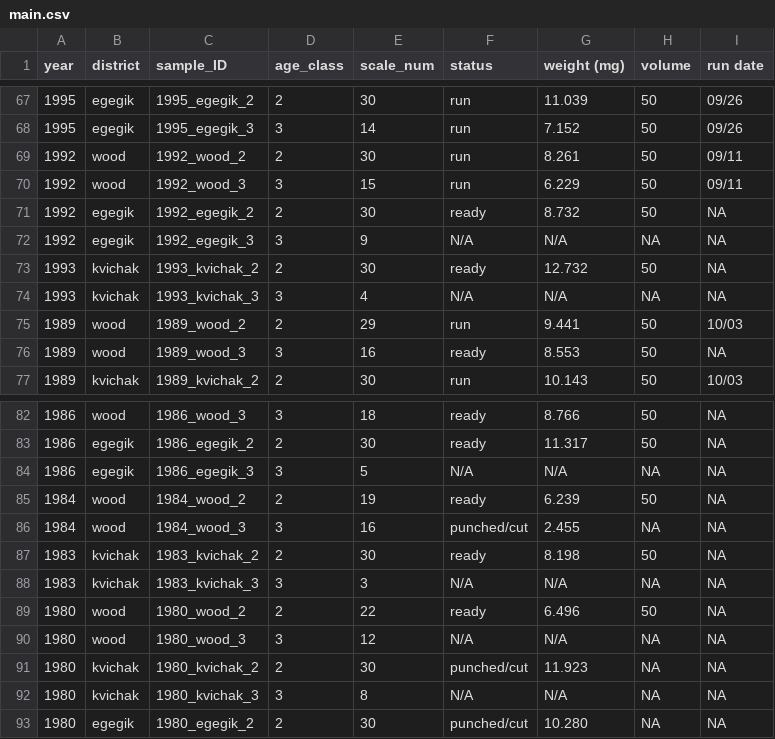
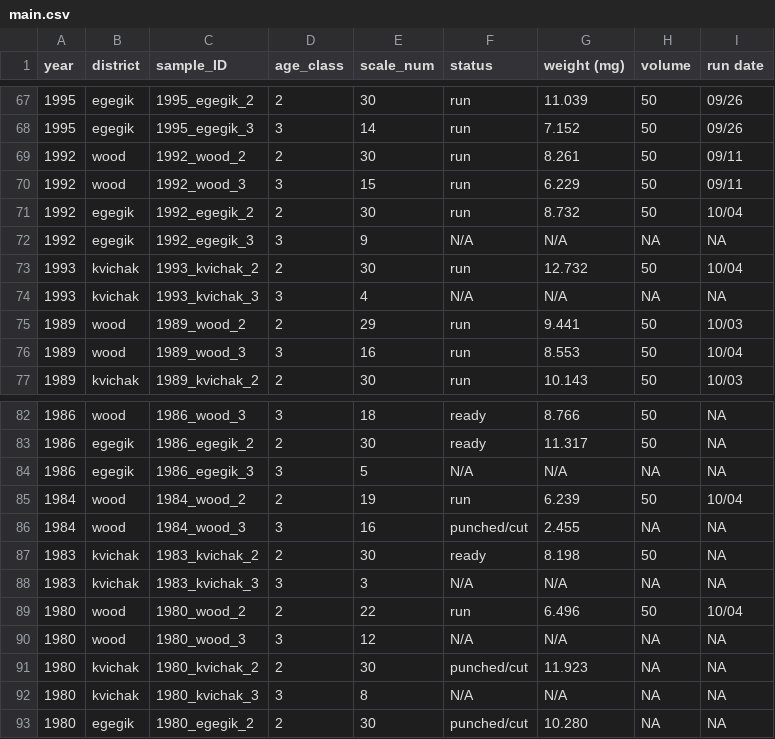
Before and after one commit to n-grace-henry/MS-Thesis, a CSV file: samples/main.csv, drawn as a sheet; only a part is shown, gaps mark what is left out.

Commit message:
Update main.csv

```diff
--- a/samples/main.csv
+++ b/samples/main.csv
@@ -70,8 +70,8 @@ year, district, sample_ID, age_class, scale_num, status, weight (mg), volume, ru
 1992, wood, 1992_wood_3, 3, 15, run, 6.229, 50, 09/11
-1992, egegik, 1992_egegik_2, 2, 30, ready, 8.732, 50, NA
+1992, egegik, 1992_egegik_2, 2, 30, run, 8.732, 50, 10/04
 1992, egegik, 1992_egegik_3, 3, 9, N/A, N/A, NA, NA
-1993, kvichak, 1993_kvichak_2, 2, 30, ready, 12.732, 50, NA
+1993, kvichak, 1993_kvichak_2, 2, 30, run, 12.732, 50, 10/04
 1993, kvichak, 1993_kvichak_3, 3, 4, N/A, N/A, NA, NA
 1989, wood, 1989_wood_2, 2, 29, run, 9.441, 50, 10/03
-1989, wood, 1989_wood_3, 3, 16, ready, 8.553, 50, NA
+1989, wood, 1989_wood_3, 3, 16, run, 8.553, 50, 10/04
 1989, kvichak, 1989_kvichak_2, 2, 30, run, 10.143, 50, 10/03
@@ -84,3 +84,3 @@ year, district, sample_ID, age_class, scale_num, status, weight (mg), volume, ru
 1986, egegik, 1986_egegik_3, 3, 5, N/A, N/A, NA, NA
-1984, wood, 1984_wood_2, 2, 19, ready, 6.239, 50, NA
+1984, wood, 1984_wood_2, 2, 19, run, 6.239, 50, 10/04
 1984, wood, 1984_wood_3, 3, 16, punched/cut, 2.455, NA, NA
@@ -88,3 +88,3 @@ year, district, sample_ID, age_class, scale_num, status, weight (mg), volume, ru
 1983, kvichak, 1983_kvichak_3, 3, 3, N/A, N/A, NA, NA
-1980, wood, 1980_wood_2, 2, 22, ready, 6.496, 50, NA
+1980, wood, 1980_wood_2, 2, 22, run, 6.496, 50, 10/04
 1980, wood, 1980_wood_3, 3, 12, N/A, N/A, NA, NA
```
